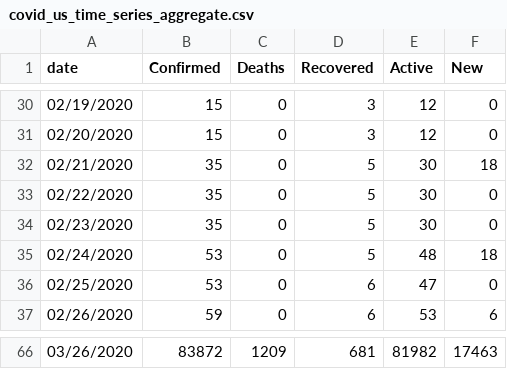
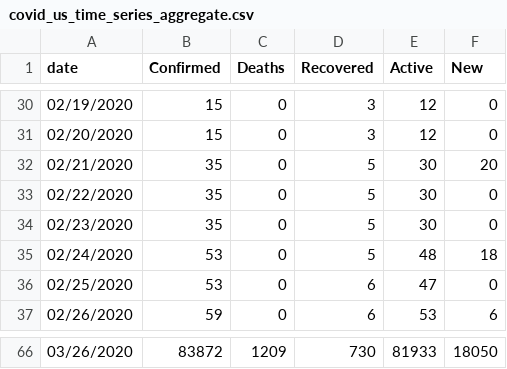
Before and after one commit to Slushmier/covid_us_tidy_time_series, a CSV file: covid_us_time_series_aggregate.csv, drawn as a sheet; only a part is shown, gaps mark what is left out; the diff covers the shown part only.

```diff
--- a/covid_us_time_series_aggregate.csv
+++ b/covid_us_time_series_aggregate.csv
@@ -31,3 +31,3 @@ date,Confirmed,Deaths,Recovered,Active,New
 02/20/2020,15,0,3,12,0
-02/21/2020,35,0,5,30,18
+02/21/2020,35,0,5,30,20
 02/22/2020,35,0,5,30,0
@@ -66 +66 @@ date,Confirmed,Deaths,Recovered,Active,New
-03/26/2020,83872,1209,681,81982,17463
+03/26/2020,83872,1209,730,81933,18050
```
Also changed, not shown: 31 edited cells elsewhere in this file, covid_us_time_series.csv, 1 other file.
